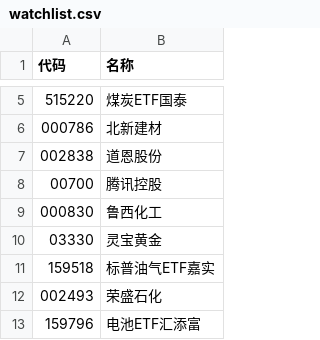
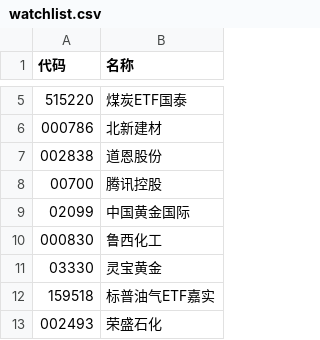
Before and after one commit to caihuanchao/strategy-bolling-bands, a CSV file: watchlist.csv, drawn as a sheet; only a part is shown, gaps mark what is left out; the shorter side is filled out with more unchanged rows.

```diff
--- a/watchlist.csv
+++ b/watchlist.csv
@@ -8,2 +8,3 @@
 00700	腾讯控股
+02099	中国黄金国际
 000830	鲁西化工
```
Also changed, not shown: 1 other file.
